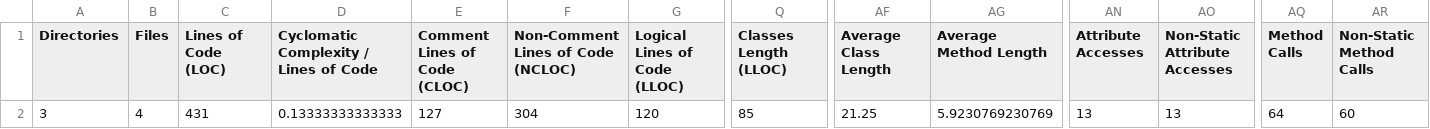
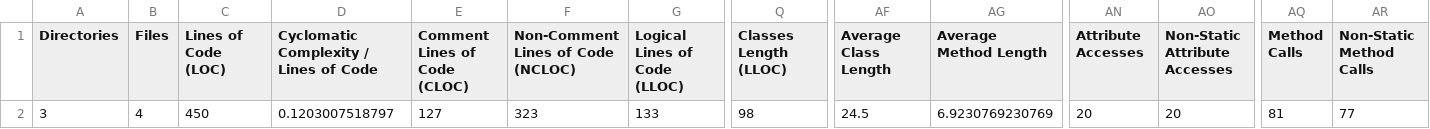
Before and after one commit to buzasadam/test1, a CSV file: build/logs/phploc.csv, drawn as a sheet; only a part is shown, gaps mark what is left out; the diff names each change by its address in the sheet, - before the commit and + after, or states it on an @@ line.

```diff
--- a/build/logs/phploc.csv
+++ b/build/logs/phploc.csv
-C2 (Lines of Code (LOC)): 431
+C2 (Lines of Code (LOC)): 450
-D2: 0.13333333333333
+D2: 0.1203007518797
-F2: 304
+F2: 323
-G2 (Logical Lines of Code (LLOC)): 120
+G2 (Logical Lines of Code (LLOC)): 133
-Q2 (Classes Length (LLOC)): 85
+Q2 (Classes Length (LLOC)): 98
-AF2 (Average Class Length): 21.25
+AF2 (Average Class Length): 24.5
-AG2 (Average Method Length): 5.9230769230769
+AG2 (Average Method Length): 6.9230769230769
-AN2 (Attribute Accesses): 13
+AN2 (Attribute Accesses): 20
-AO2 (Non-Static Attribute Accesses): 13
+AO2 (Non-Static Attribute Accesses): 20
-AQ2 (Method Calls): 64
+AQ2 (Method Calls): 81
-AR2 (Non-Static Method Calls): 60
+AR2 (Non-Static Method Calls): 77
```
Also changed, not shown: 38 other files.
